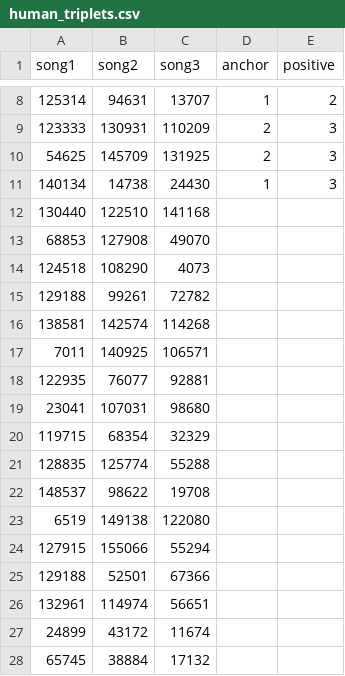
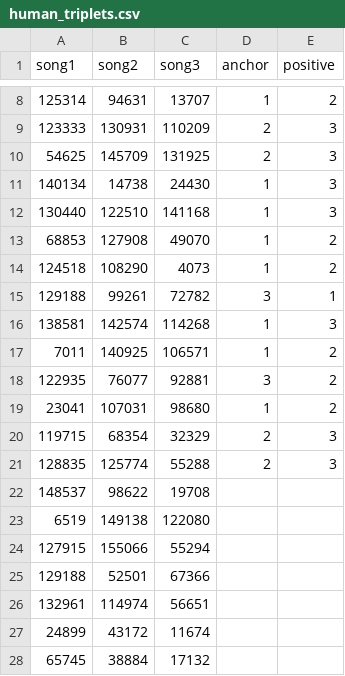
Before and after one commit to AnthonyMichaelTDM/mecomp-nextgen-analysis, a CSV file: data/human_triplets.csv, drawn as a sheet; only a part is shown, gaps mark what is left out.

Commit message:
annotate another 10 triples

```diff
--- a/data/human_triplets.csv
+++ b/data/human_triplets.csv
@@ -11,12 +11,12 @@ song1,song2,song3,anchor,positive
 140134,14738,24430,1,3
-130440,122510,141168,,
-68853,127908,49070,,
-124518,108290,4073,,
-129188,99261,72782,,
-138581,142574,114268,,
-7011,140925,106571,,
-122935,76077,92881,,
-23041,107031,98680,,
-119715,68354,32329,,
-128835,125774,55288,,
+130440,122510,141168,1,3
+68853,127908,49070,1,2
+124518,108290,4073,1,2
+129188,99261,72782,3,1
+138581,142574,114268,1,3
+7011,140925,106571,1,2
+122935,76077,92881,3,2
+23041,107031,98680,1,2
+119715,68354,32329,2,3
+128835,125774,55288,2,3
 148537,98622,19708,,
```
